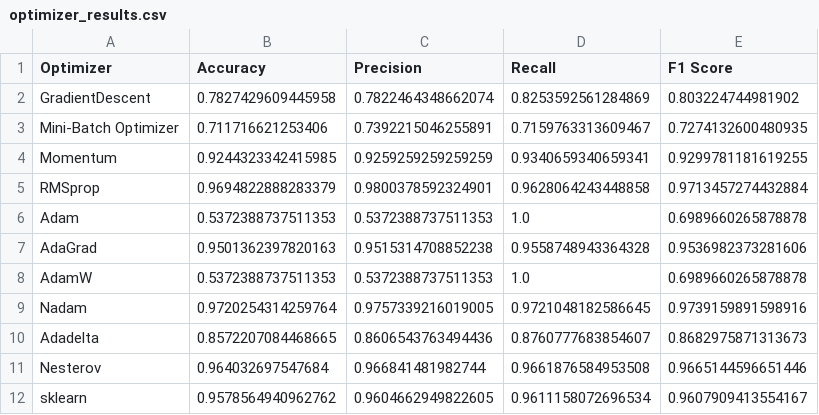
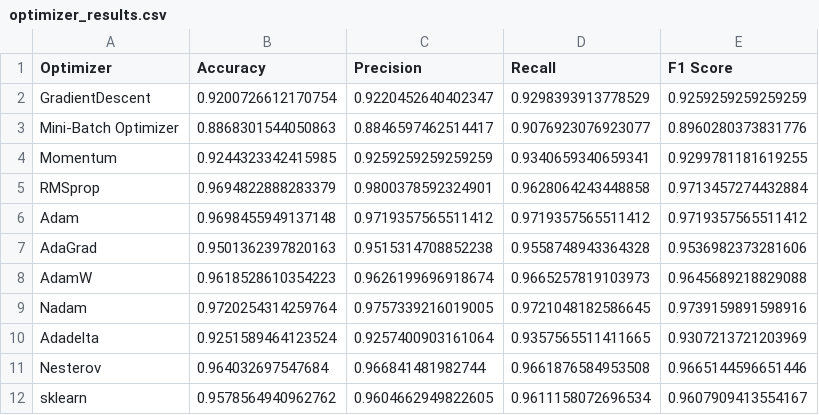
Before and after one commit to ngocuyen1207/Gradient-Descent-From-Scratch, a CSV file: results/plots/final_test/optimizer_results.csv, drawn as a sheet.

Commit message:
Fix final test

```diff
--- a/results/plots/final_test/optimizer_results.csv
+++ b/results/plots/final_test/optimizer_results.csv
@@ -1,11 +1,11 @@
 Optimizer,Accuracy,Precision,Recall,F1 Score
-GradientDescent,0.7827429609445958,0.7822464348662074,0.8253592561284869,0.803224744981902
-Mini-Batch Optimizer,0.711716621253406,0.7392215046255891,0.7159763313609467,0.7274132600480935
+GradientDescent,0.9200726612170754,0.9220452640402347,0.9298393913778529,0.9259259259259259
+Mini-Batch Optimizer,0.8868301544050863,0.8846597462514417,0.9076923076923077,0.8960280373831776
 Momentum,0.9244323342415985,0.9259259259259259,0.9340659340659341,0.9299781181619255
 RMSprop,0.9694822888283379,0.9800378592324901,0.9628064243448858,0.9713457274432884
-Adam,0.5372388737511353,0.5372388737511353,1.0,0.6989660265878878
+Adam,0.9698455949137148,0.9719357565511412,0.9719357565511412,0.9719357565511412
 AdaGrad,0.9501362397820163,0.9515314708852238,0.9558748943364328,0.9536982373281606
-AdamW,0.5372388737511353,0.5372388737511353,1.0,0.6989660265878878
+AdamW,0.9618528610354223,0.9626199696918674,0.9665257819103973,0.9645689218829088
 Nadam,0.9720254314259764,0.9757339216019005,0.9721048182586645,0.9739159891598916
-Adadelta,0.8572207084468665,0.8606543763494436,0.8760777683854607,0.8682975871313673
+Adadelta,0.9251589464123524,0.9257400903161064,0.9357565511411665,0.9307213721203969
 Nesterov,0.964032697547684,0.966841481982744,0.9661876584953508,0.9665144596651446
```
Also changed, not shown: 8 other files.
